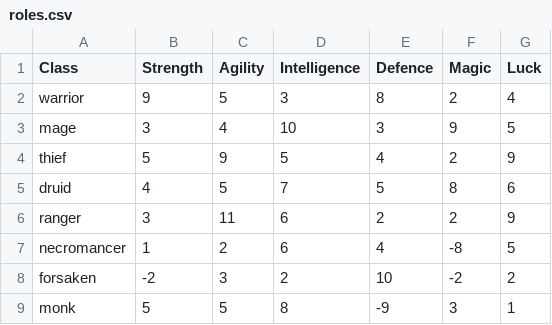
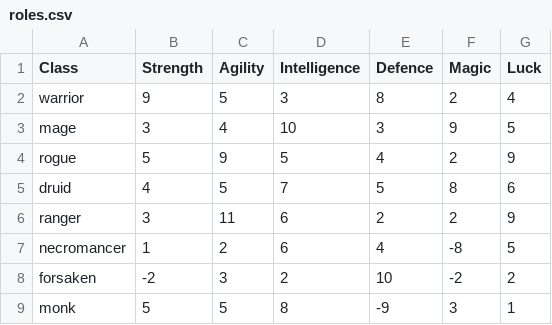
Before and after one commit to sacivashi/PYRPG, a CSV file: data/roles.csv, drawn as a sheet.

Commit message:
Remake HP calculations, Switch 'Thief' role into Rogue, Add adhere role.

```diff
--- a/data/roles.csv
+++ b/data/roles.csv
@@ -3,3 +3,3 @@ warrior,9,5,3,8,2,4
 mage,3,4,10,3,9,5
-thief,5,9,5,4,2,9
+rogue,5,9,5,4,2,9
 druid,4,5,7,5,8,6
```
Also changed, not shown: 3 other files.
